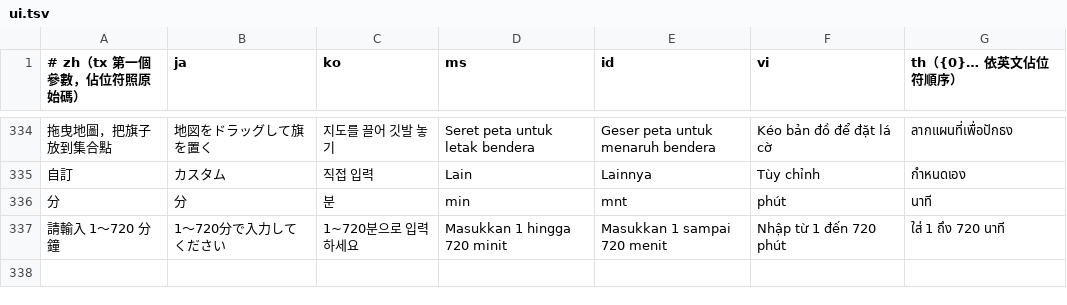
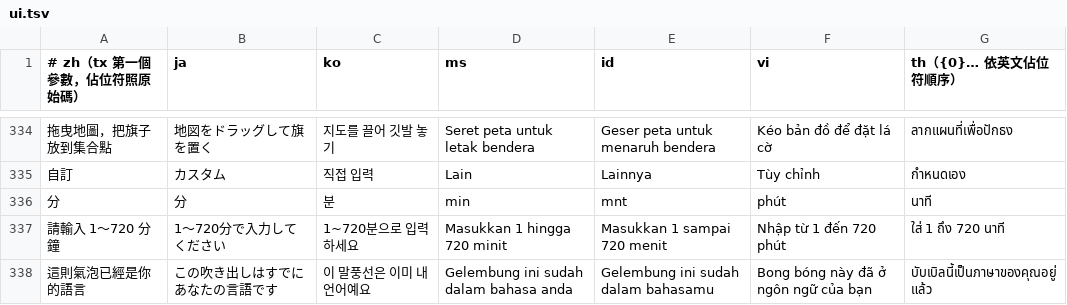
Before and after one commit to cannixabura/tourchip, a TSV file: tool/i18n/ui.tsv, drawn as a sheet; only a part is shown, gaps mark what is left out; the diff names each change by its address in the sheet, - before the commit and + after, or states it on an @@ line.

```diff
--- a/tool/i18n/ui.tsv
+++ b/tool/i18n/ui.tsv
+row 338: 這則氣泡已經是你的語言 | この吹き出しはすでにあなたの言語です | 이 말풍선은 이미 내 언어예요 | Gelembung ini sudah dalam bahasa anda | Gelembung ini sudah dalam bahasamu | Bong bóng này đã ở ngôn ngữ của bạn | บับเบิลนี้เป็นภาษาของคุณอยู่แล้ว
```
Also changed, not shown: 8 other files.
